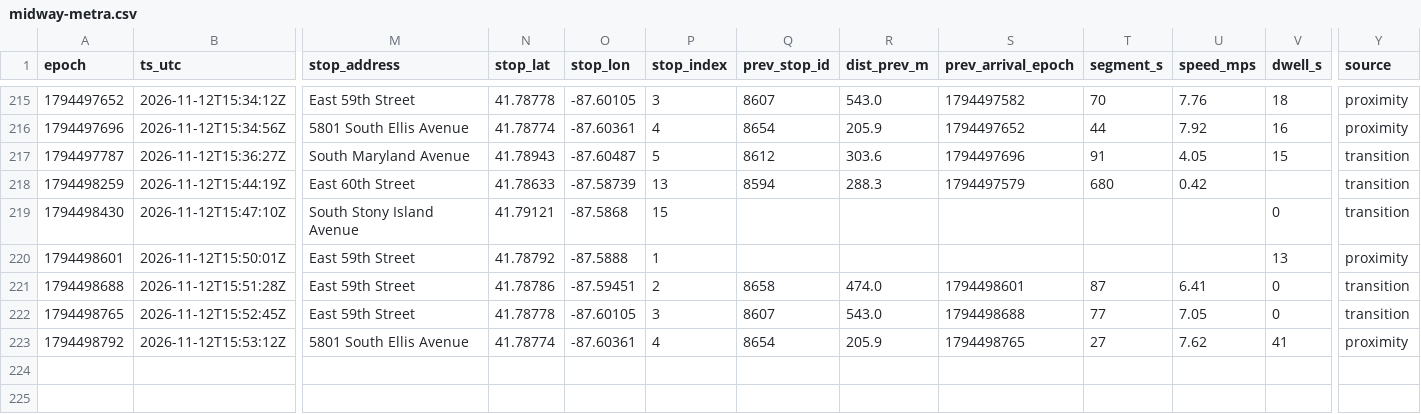
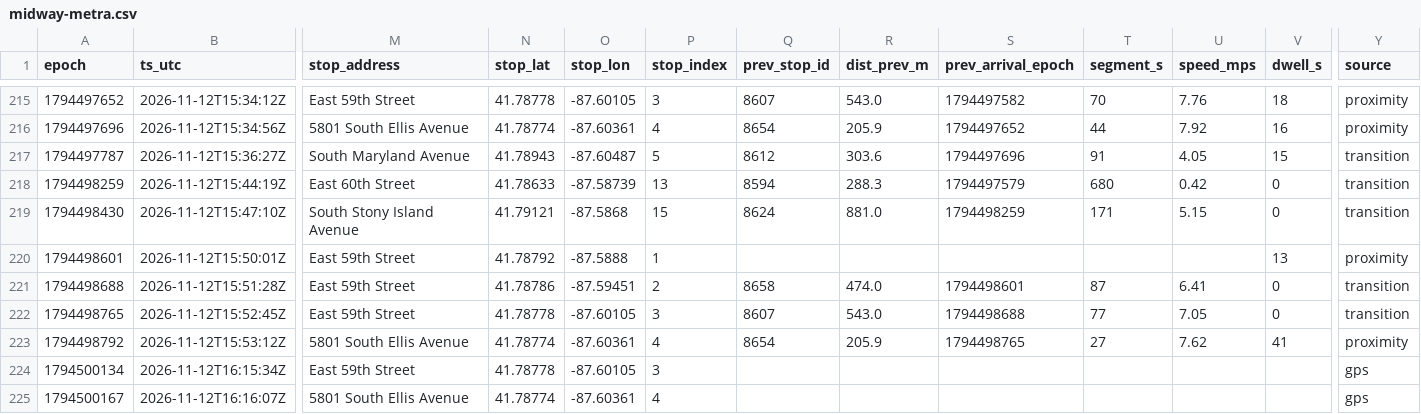
Before and after one commit to blobberus/straight-bussing-data, a CSV file: data/arrivals/2026-11-12/midway-metra.csv, drawn as a sheet; only a part is shown, gaps mark what is left out; rows hold the shown columns only; the diff names each change by its address in the sheet, - before the commit and + after, or states it on an @@ line.

```diff
--- a/data/arrivals/2026-11-12/midway-metra.csv
+++ b/data/arrivals/2026-11-12/midway-metra.csv
-V218 (dwell_s): (empty)
+V218 (dwell_s): 0
-Q219 (prev_stop_id): (empty)
+Q219 (prev_stop_id): 8624
-R219 (dist_prev_m): (empty)
+R219 (dist_prev_m): 881.0
-S219 (prev_arrival_epoch): (empty)
+S219 (prev_arrival_epoch): 1794498259
-T219 (segment_s): (empty)
+T219 (segment_s): 171
-U219 (speed_mps): (empty)
+U219 (speed_mps): 5.15
+row 224: 1794500134 | 2026-11-12T16:15:34Z | East 59th Street | 41.78778 | -87.60105 | 3 |  |  |  |  |  |  | gps
+row 225: 1794500167 | 2026-11-12T16:16:07Z | 5801 South Ellis Avenue | 41.78774 | -87.60361 | 4 |  |  |  |  |  |  | gps
```
Also changed, not shown: data/arrivals/2026-11-12/apostolic.csv, data/arrivals/2026-11-12/drexel.csv, 8 other files.
